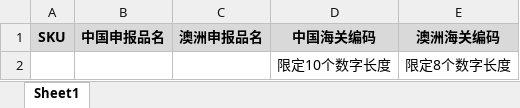
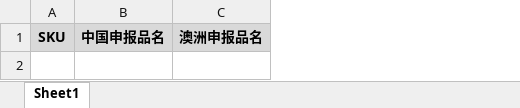
Before and after one commit to wanglihua/ebay-commerce-erp, an Excel workbook: static/excel-template/product_hs_code_import.xlsx, sheet Sheet1, drawn as a sheet; values as stored, in another font and other column widths than the file's, no borders; the diff names each change by its address in the sheet, - before the commit and + after, or states it on an @@ line.

```diff
--- a/static/excel-template/product_hs_code_import.xlsx (sheet Sheet1)
+++ b/static/excel-template/product_hs_code_import.xlsx (sheet Sheet1)
-column D, row 1: 中国海关编码
-column E, row 1: 澳洲海关编码
-row 2:  |  |  | 限定10个数字长度 | 限定8个数字长度
```
Also changed, not shown: 3 other files.
